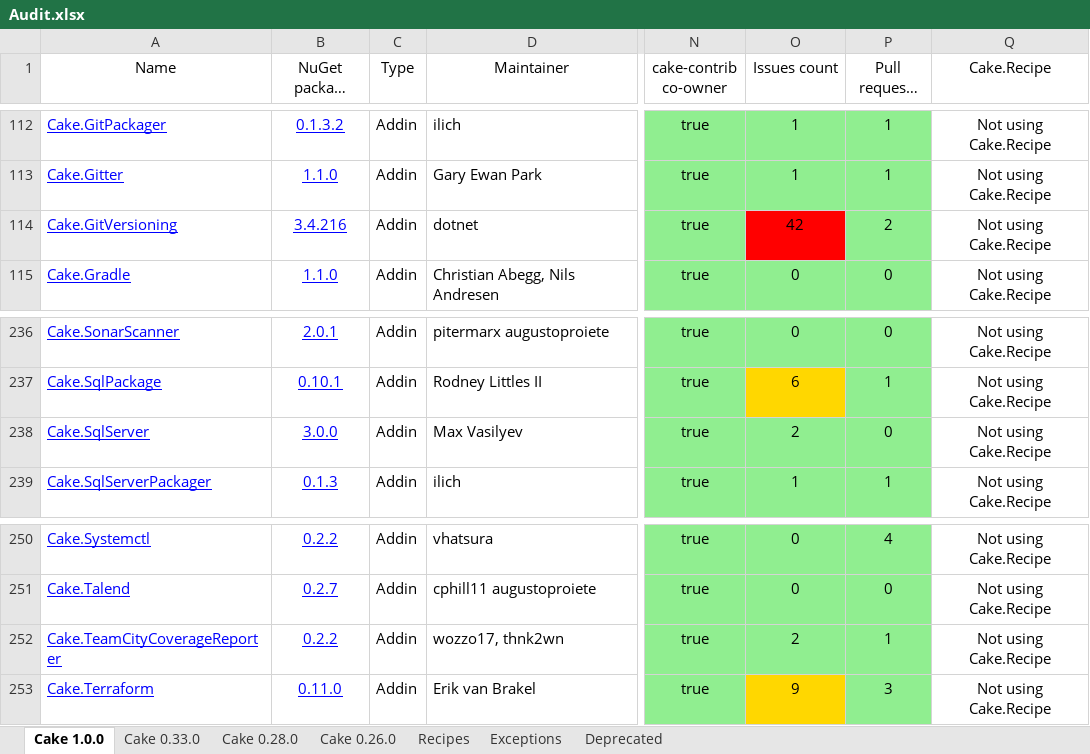
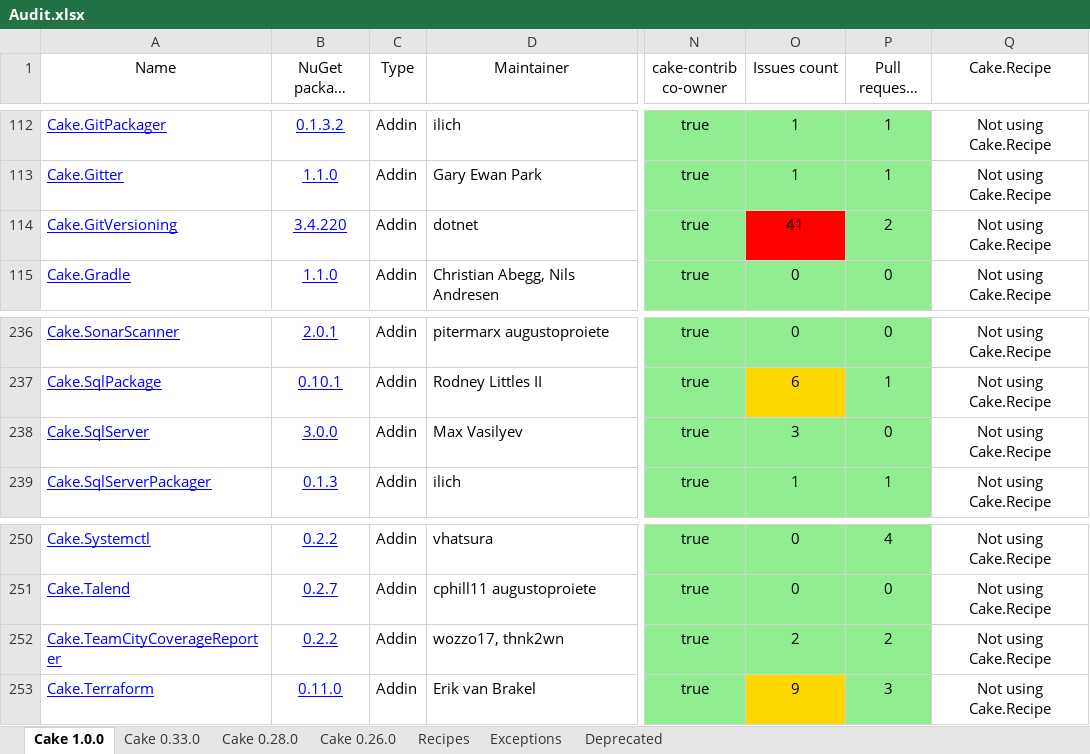
Before and after one commit to cake-contrib/Home, an Excel workbook: Audit.xlsx, sheet Cake 1.0.0, drawn as a sheet; only a part is shown, gaps mark what is left out; long unchanged cells end in …; values as stored, in another font and other column widths than the file's, no borders; the diff names each change by its address in the sheet, - before the commit and + after, or states it on an @@ line.

```diff
--- a/Audit.xlsx (sheet Cake 1.0.0)
+++ b/Audit.xlsx (sheet Cake 1.0.0)
-B114 (NuGet package version): 3.4.216
+B114 (NuGet package version): 3.4.220
-O114 (Issues count): 42
+O114 (Issues count): 41
-O238 (Issues count): 2
+O238 (Issues count): 3
-P252 (Pull requests count): 1
+P252 (Pull requests count): 2
```
Also changed, not shown: sheet Cake 0.33.0, sheet Cake 0.28.0, sheet Cake 0.26.0, 8 other files.
